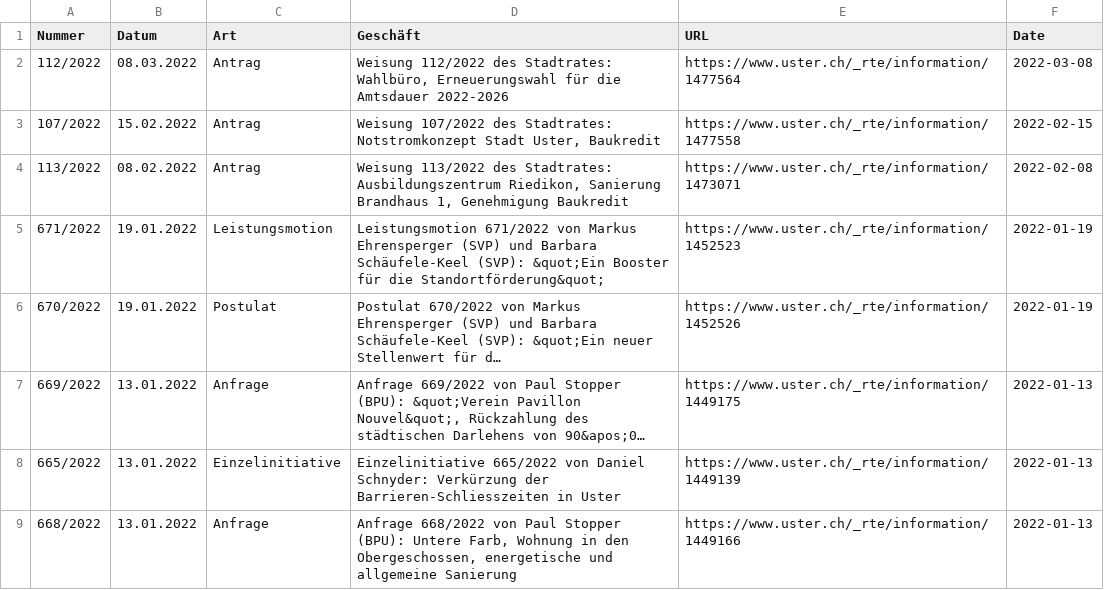
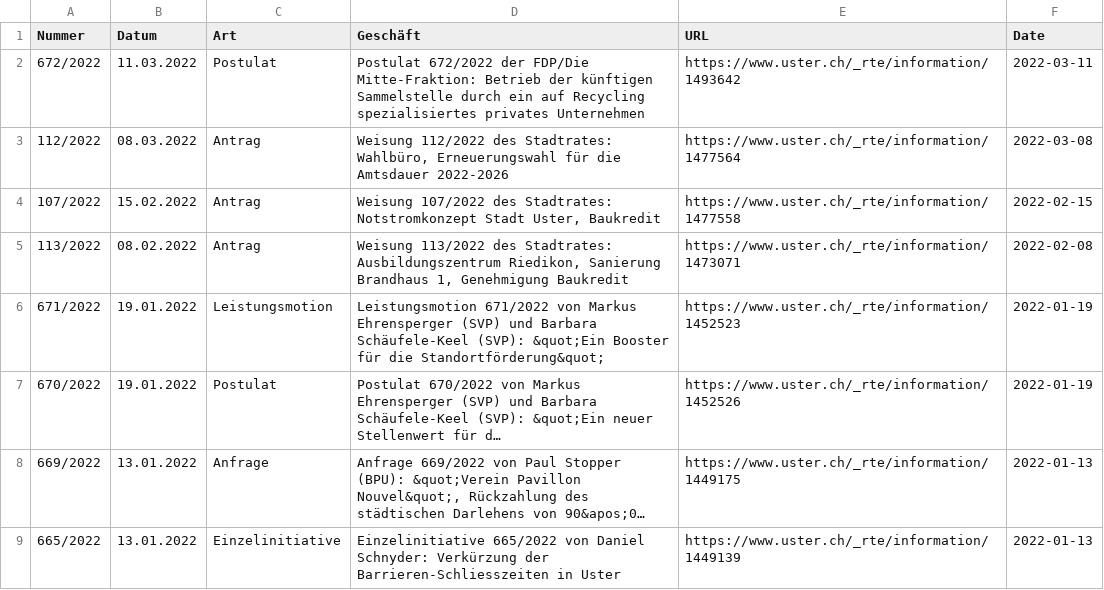
Before and after one commit to data-socialthink/politik-uster, a CSV file: geschafte.csv, drawn as a sheet; only a part is shown; the shorter side is filled out with more unchanged rows; long unchanged cells end in ….

Commit message:
Update: 2022-03-15 02:05:04

```diff
--- a/geschafte.csv
+++ b/geschafte.csv
@@ -1,2 +1,3 @@
 "Nummer","Datum","Art","Geschäft","URL","Date"
+"672/2022","11.03.2022","Postulat","Postulat 672/2022 der FDP/Die Mitte-Fraktion: Betrieb der künftigen Sammelstelle durch ein auf Recycling spezialisiertes privates Unternehmen","https://www.uster.ch/_rte/information/1493642","2022-03-11"
 "112/2022","08.03.2022","Antrag","Weisung 112/2022 des Stadtrates: Wahlbüro, Erneuerungswahl für die Amtsdauer 2022-2026","https://www.uster.ch/_rte/information/1477564","2022-03-08"
```
